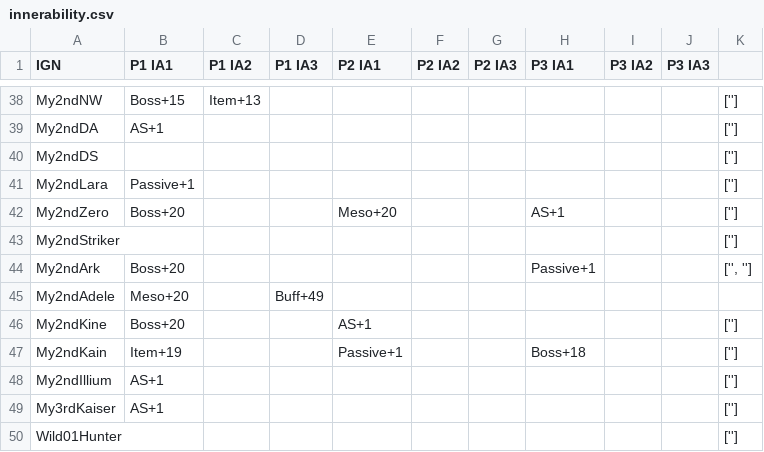
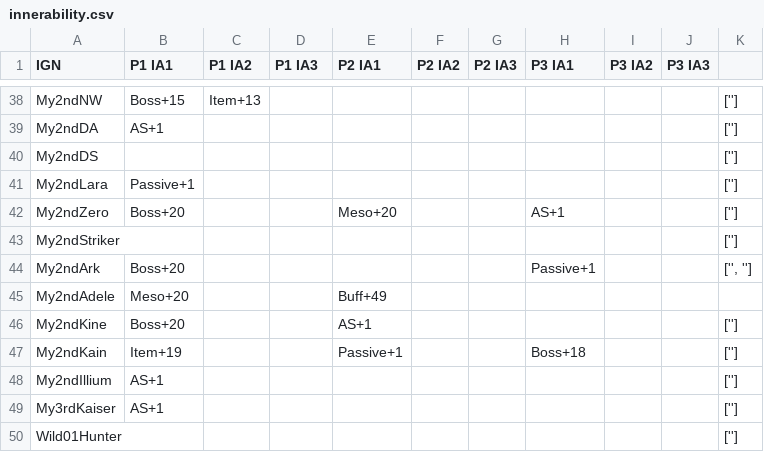
Before and after one commit to My2ndAngelic/Maple-Progression-Tracker, a CSV file: data/innerability.csv, drawn as a sheet; only a part is shown, gaps mark what is left out.

```diff
--- a/data/innerability.csv
+++ b/data/innerability.csv
@@ -44,3 +44,3 @@ My2ndStriker,,,,,,,,,,['']
 My2ndArk,Boss+20,,,,,,Passive+1,,,"['', '']"
-My2ndAdele,Meso+20,,Buff+49,,,,,,,
+My2ndAdele,Meso+20,,,Buff+49,,,,,,
 My2ndKine,Boss+20,,,AS+1,,,,,,['']
```
Also changed, not shown: data/sacred.csv, 4 other files.
